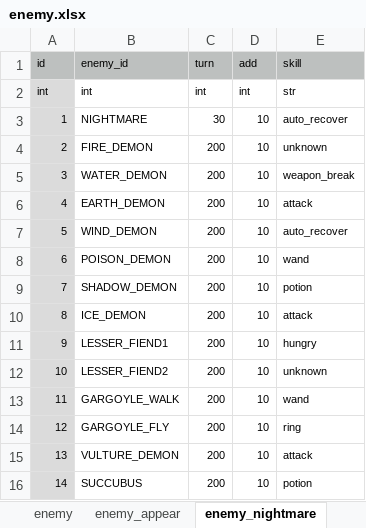
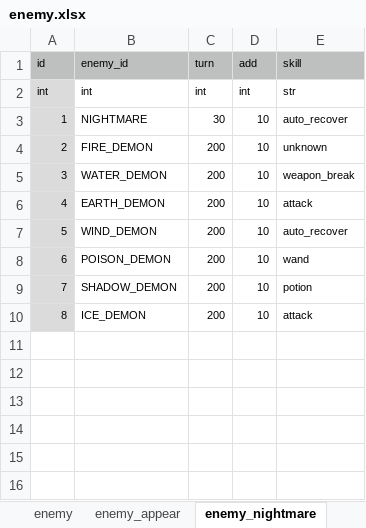
Before and after one commit to syun77/FlixelRL, an Excel workbook: docs/enemy.xlsx, sheet enemy_nightmare, drawn as a sheet; values as stored, in another font and other column widths than the file's, no borders; the diff names each change by its address in the sheet, - before the commit and + after, or states it on an @@ line.

```diff
--- a/docs/enemy.xlsx (sheet enemy_nightmare)
+++ b/docs/enemy.xlsx (sheet enemy_nightmare)
-row 11: 9 | LESSER_FIEND1 | 200 | 10 | hungry
-row 12: 10 | LESSER_FIEND2 | 200 | 10 | unknown
-row 13: 11 | GARGOYLE_WALK | 200 | 10 | wand
-row 14: 12 | GARGOYLE_FLY | 200 | 10 | ring
-row 15: 13 | VULTURE_DEMON | 200 | 10 | attack
-row 16: 14 | SUCCUBUS | 200 | 10 | potion
```
Also changed, not shown: 4 other files.
